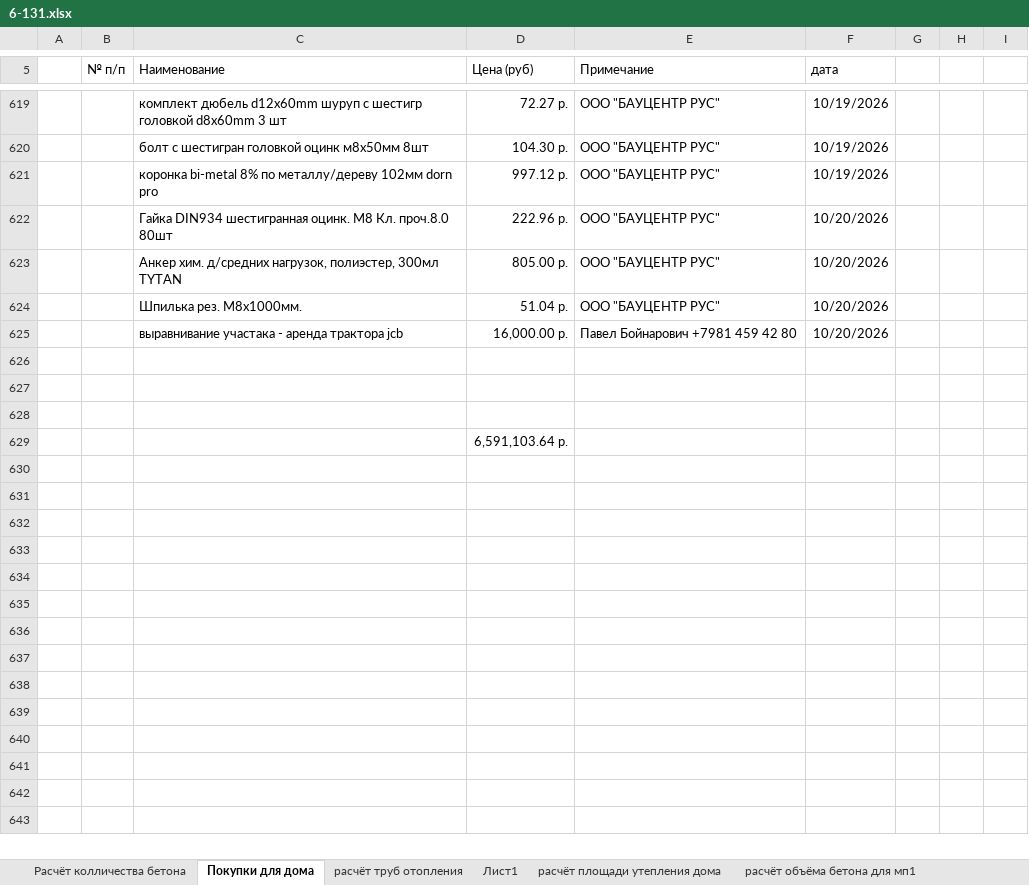
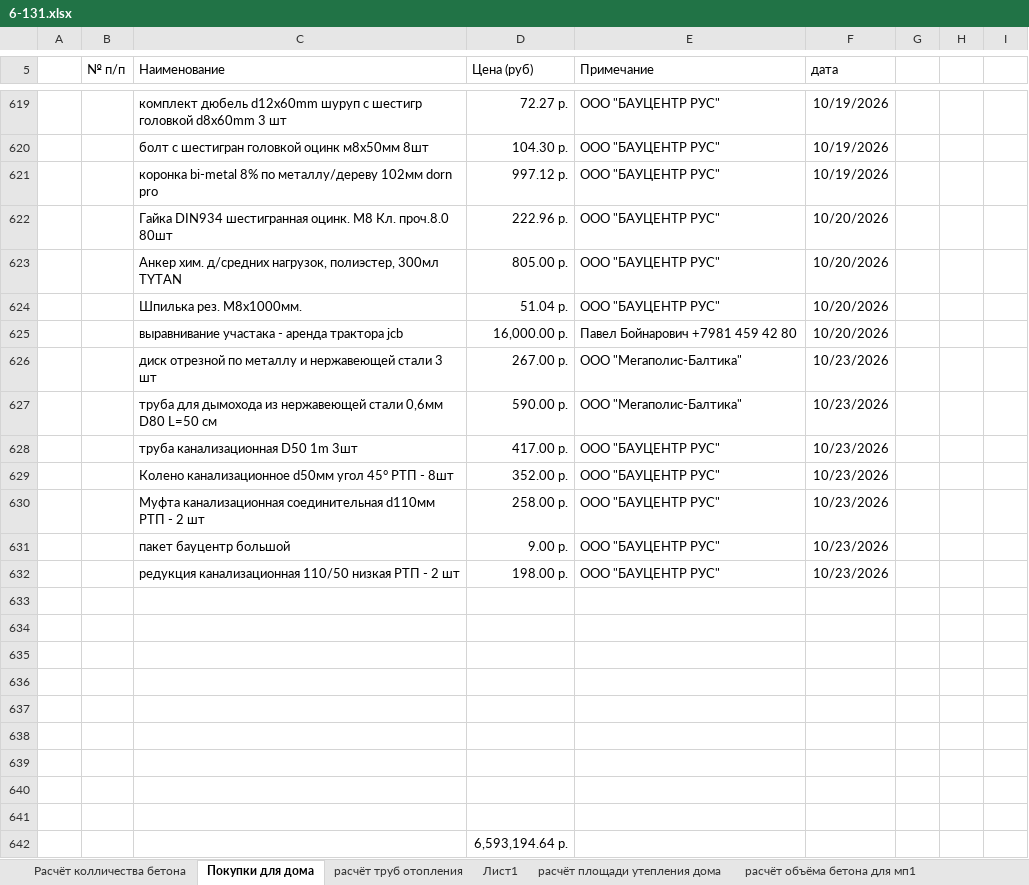
Before and after one commit to zip1982b/my_home, an Excel workbook: 6-131.xlsx, sheet Покупки для дома, drawn as a sheet; only a part is shown, gaps mark what is left out; values as stored, in another font and other column widths than the file's, no borders; table styles not drawn; addresses are those after the commit; the diff names each change by its address in the sheet, - before the commit and + after, or states it on an @@ line.

Commit message:
профиль на утепление труба

```diff
--- a/6-131.xlsx (sheet Покупки для дома)
+++ b/6-131.xlsx (sheet Покупки для дома)
+row 626:  |  | диск отрезной по металлу и нержавеющей стали 3 шт | 267.00 р. | ООО "Мегаполис-Балтика" | 10/23/2026
+row 627:  |  | труба для дымохода из нержавеющей стали 0,6мм D80 L=50 см | 590.00 р. | ООО "Мегаполис-Балтика" | 10/23/2026
+row 628:  |  | труба канализационная D50 1m 3шт | 417.00 р. | ООО "БАУЦЕНТР РУС" | 10/23/2026
+row 629:  |  | Колено канализационное d50мм угол 45° РТП - 8шт | 352.00 р. | ООО "БАУЦЕНТР РУС" | 10/23/2026
+row 630:  |  | Муфта канализационная соединительная d110мм РТП - 2 шт | 258.00 р. | ООО "БАУЦЕНТР РУС" | 10/23/2026
+row 631:  |  | пакет бауцентр большой | 9.00 р. | ООО "БАУЦЕНТР РУС" | 10/23/2026
+row 632:  |  | редукция канализационная 110/50 низкая РТП - 2 шт | 198.00 р. | ООО "БАУЦЕНТР РУС" | 10/23/2026
+row 636: (empty)
+row 637: (empty)
+row 638: (empty)
+row 639: (empty)
+row 640: (empty)
+row 641: (empty)
-D642 (Цена (руб)): 6,591,103.64 р.
+D642 (Цена (руб)): 6,593,194.64 р.
```
Also changed, not shown: 5 other files.
